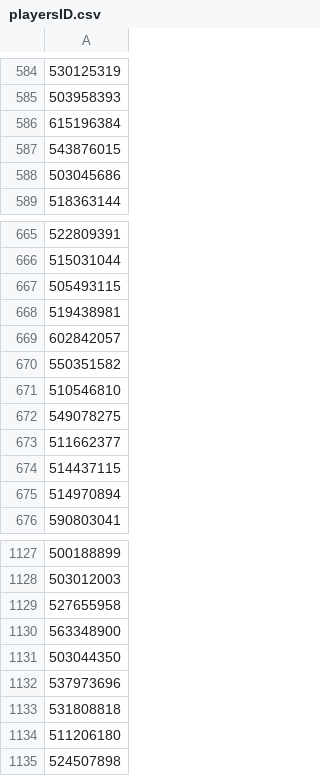
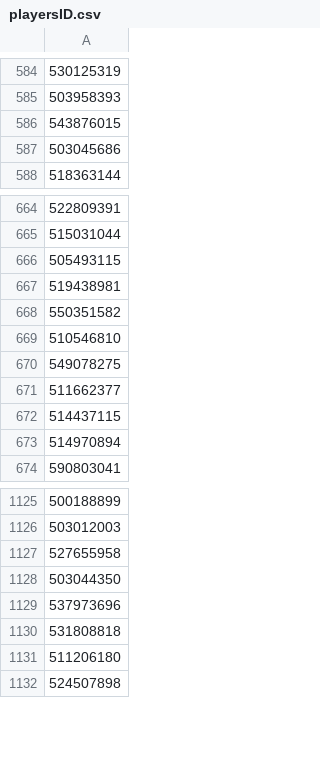
Before and after one commit to Couscouz/Hexedian, a CSV file: api/src/database/csv/playersID.csv, drawn as a sheet; only a part is shown, gaps mark what is left out.

Commit message:
database filled with clans and players

```diff
--- a/api/src/database/csv/playersID.csv
+++ b/api/src/database/csv/playersID.csv
@@ -585,3 +585,2 @@
 503958393
-615196384
 543876015
@@ -668,3 +667,2 @@
 519438981
-602842057
 550351582
@@ -1129,3 +1127,2 @@
 527655958
-563348900
 503044350
```
Also changed, not shown: 5 other files.
